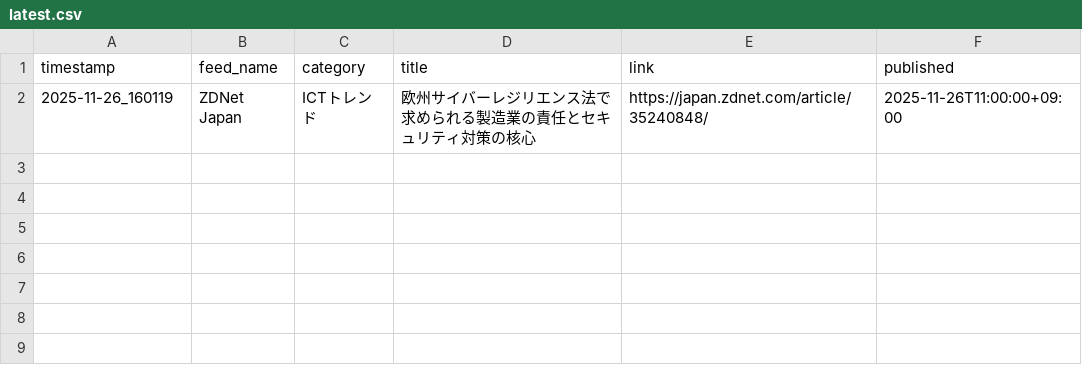
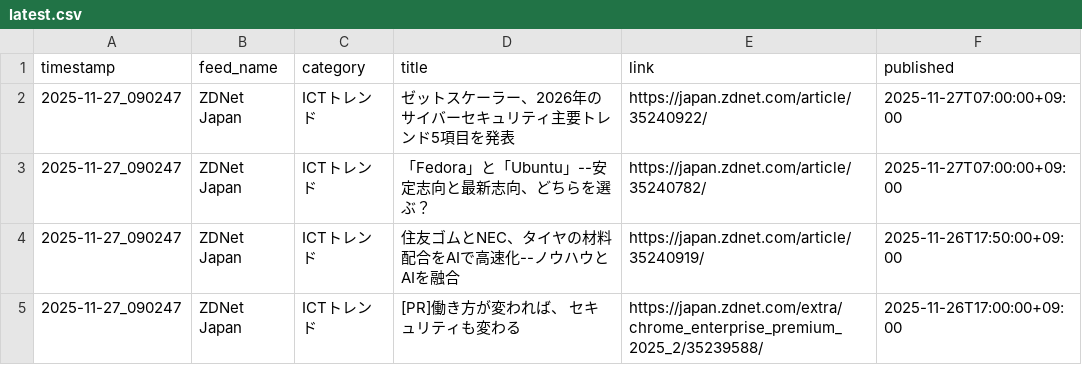
Before and after one commit to Keita50/rss_monitor, a CSV file: data/latest.csv, drawn as a sheet.

```diff
--- a/data/latest.csv
+++ b/data/latest.csv
@@ -1,2 +1,5 @@
 timestamp,feed_name,category,title,link,published
-2025-11-26_160119,ZDNet Japan,ICTトレンド,欧州サイバーレジリエンス法で求められる製造業の責任とセキュリティ対策の核心,https://japan.zdnet.com/article/35240848/,2025-11-26T11:00:00+09:00
+2025-11-27_090247,ZDNet Japan,ICTトレンド,ゼットスケーラー、2026年のサイバーセキュリティ主要トレンド5項目を発表,https://japan.zdnet.com/article/35240922/,2025-11-27T07:00:00+09:00
+2025-11-27_090247,ZDNet Japan,ICTトレンド,「Fedora」と「Ubuntu」--安定志向と最新志向、どちらを選ぶ？,https://japan.zdnet.com/article/35240782/,2025-11-27T07:00:00+09:00
+2025-11-27_090247,ZDNet Japan,ICTトレンド,住友ゴムとNEC、タイヤの材料配合をAIで高速化--ノウハウとAIを融合,https://japan.zdnet.com/article/35240919/,2025-11-26T17:50:00+09:00
+2025-11-27_090247,ZDNet Japan,ICTトレンド,[PR]働き方が変われば、 セキュリティも変わる,https://japan.zdnet.com/extra/chrome_enterprise_premium_2025_2/35239588/,2025-11-26T17:00:00+09:00
```
Also changed, not shown: 2 other files.
